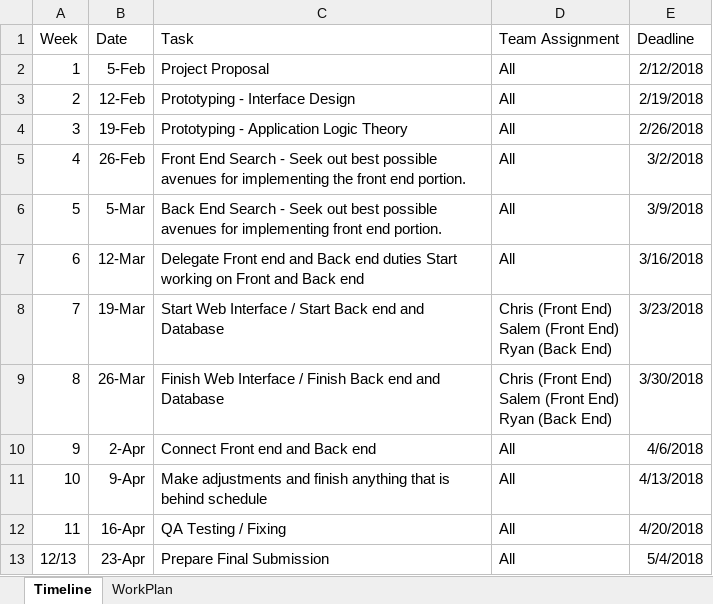
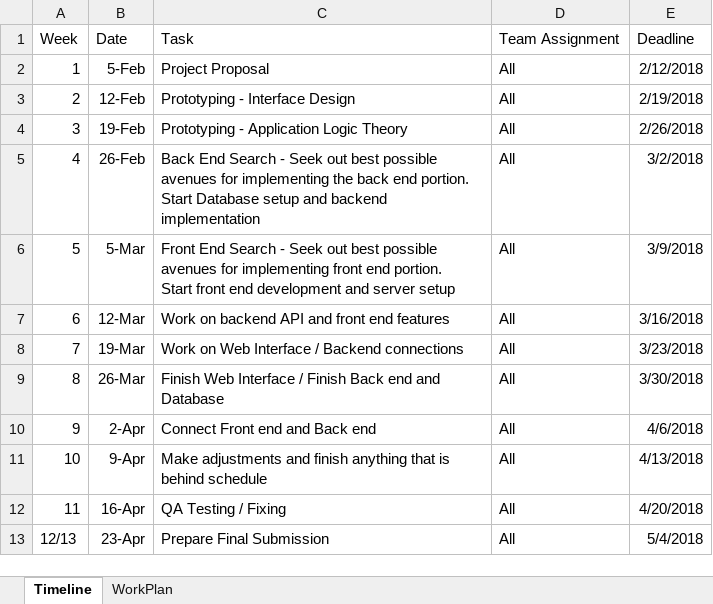
Before and after one commit to Liqueseous/CompCare, an Excel workbook: Proposal&Prep/Proposal/Timeline-CompCare.xlsx, sheet Timeline, drawn as a sheet; values as stored, in another font and other column widths than the file's, no borders; table styles not drawn; ↵ is a line break in a cell; the diff names each change by its address in the sheet, - before the commit and + after, or states it on an @@ line.

```diff
--- a/Proposal&Prep/Proposal/Timeline-CompCare.xlsx (sheet Timeline)
+++ b/Proposal&Prep/Proposal/Timeline-CompCare.xlsx (sheet Timeline)
-C5 (Task): Front End Search - Seek out best possible avenues for implementing the front end portion.
+C5 (Task): Back End Search - Seek out best possible avenues for implementing the back end portion. ↵ Start Database setup and backend implementation
-C6 (Task): Back End Search - Seek out best possible avenues for implementing front end portion.
+C6 (Task): Front End Search - Seek out best possible avenues for implementing front end portion. ↵ Start front end development and server setup
-C7 (Task): Delegate Front end and Back end duties Start working on Front and Back end
+C7 (Task): Work on backend API and front end features
-C8 (Task): Start Web Interface / Start Back end and Database
+C8 (Task): Work on Web Interface / Backend connections
-D8:D9 (Team Assignment): Chris (Front End) ↵ Salem (Front End) ↵ Ryan (Back End)
+D8:D9 (Team Assignment): All
```
Also changed, not shown: 21 other files.
